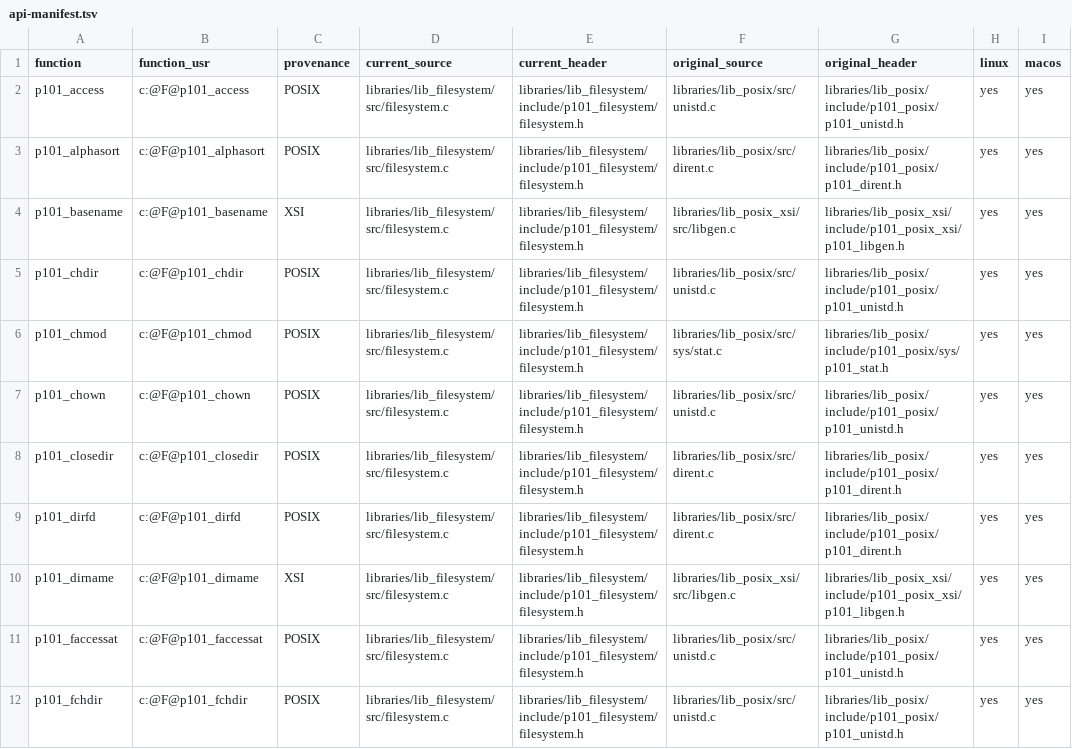
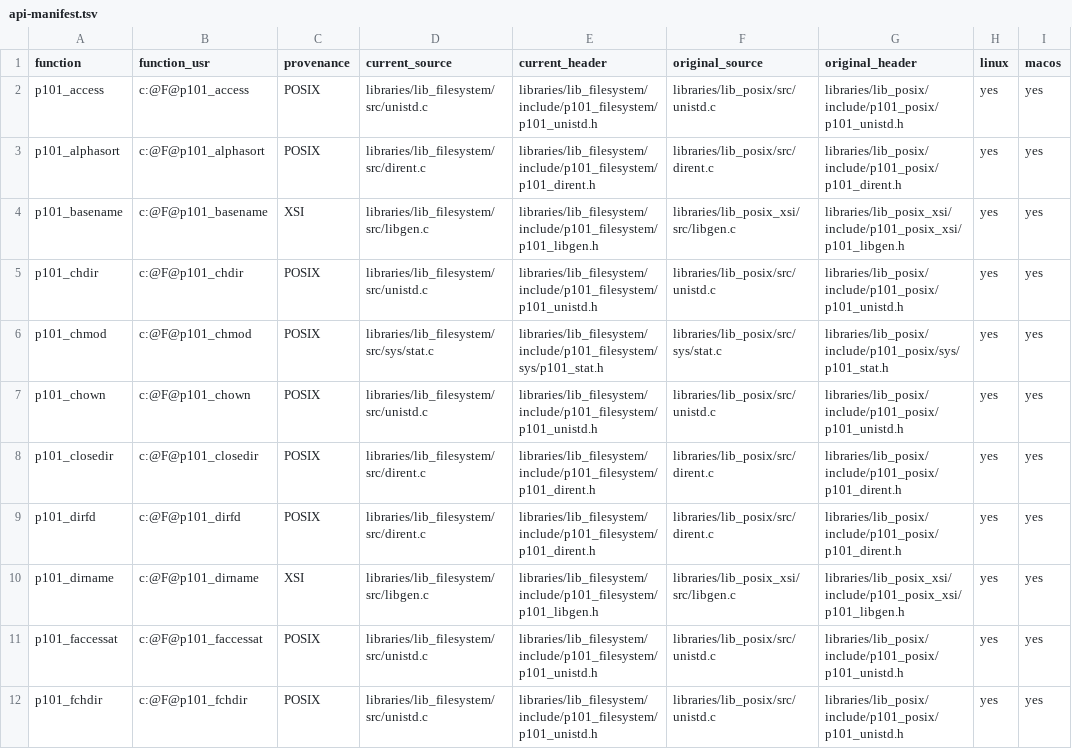
Before and after one commit to programming101dev/lib_filesystem, a TSV file: api-manifest.tsv, drawn as a sheet; only a part is shown; the diff covers the shown part only; the diff names each change by its address in the sheet, - before the commit and + after, or states it on an @@ line.

Commit message:
Mirror native header and source layout

```diff
--- a/api-manifest.tsv
+++ b/api-manifest.tsv
-D2 (current_source): libraries/lib_filesystem/src/filesystem.c
+D2 (current_source): libraries/lib_filesystem/src/unistd.c
-E2 (current_header): libraries/lib_filesystem/include/p101_filesystem/filesystem.h
+E2 (current_header): libraries/lib_filesystem/include/p101_filesystem/p101_unistd.h
-D3 (current_source): libraries/lib_filesystem/src/filesystem.c
+D3 (current_source): libraries/lib_filesystem/src/dirent.c
-E3 (current_header): libraries/lib_filesystem/include/p101_filesystem/filesystem.h
+E3 (current_header): libraries/lib_filesystem/include/p101_filesystem/p101_dirent.h
-D4 (current_source): libraries/lib_filesystem/src/filesystem.c
+D4 (current_source): libraries/lib_filesystem/src/libgen.c
-E4 (current_header): libraries/lib_filesystem/include/p101_filesystem/filesystem.h
+E4 (current_header): libraries/lib_filesystem/include/p101_filesystem/p101_libgen.h
-D5 (current_source): libraries/lib_filesystem/src/filesystem.c
+D5 (current_source): libraries/lib_filesystem/src/unistd.c
-E5 (current_header): libraries/lib_filesystem/include/p101_filesystem/filesystem.h
+E5 (current_header): libraries/lib_filesystem/include/p101_filesystem/p101_unistd.h
-D6 (current_source): libraries/lib_filesystem/src/filesystem.c
+D6 (current_source): libraries/lib_filesystem/src/sys/stat.c
-E6 (current_header): libraries/lib_filesystem/include/p101_filesystem/filesystem.h
+E6 (current_header): libraries/lib_filesystem/include/p101_filesystem/sys/p101_stat.h
-D7 (current_source): libraries/lib_filesystem/src/filesystem.c
+D7 (current_source): libraries/lib_filesystem/src/unistd.c
-E7 (current_header): libraries/lib_filesystem/include/p101_filesystem/filesystem.h
+E7 (current_header): libraries/lib_filesystem/include/p101_filesystem/p101_unistd.h
-D8:D9 (current_source): libraries/lib_filesystem/src/filesystem.c
+D8:D9 (current_source): libraries/lib_filesystem/src/dirent.c
-E8:E9 (current_header): libraries/lib_filesystem/include/p101_filesystem/filesystem.h
+E8:E9 (current_header): libraries/lib_filesystem/include/p101_filesystem/p101_dirent.h
-D10 (current_source): libraries/lib_filesystem/src/filesystem.c
+D10 (current_source): libraries/lib_filesystem/src/libgen.c
-E10 (current_header): libraries/lib_filesystem/include/p101_filesystem/filesystem.h
+E10 (current_header): libraries/lib_filesystem/include/p101_filesystem/p101_libgen.h
-D11:D12 (current_source): libraries/lib_filesystem/src/filesystem.c
+D11:D12 (current_source): libraries/lib_filesystem/src/unistd.c
-E11:E12 (current_header): libraries/lib_filesystem/include/p101_filesystem/filesystem.h
+E11:E12 (current_header): libraries/lib_filesystem/include/p101_filesystem/p101_unistd.h
```
Also changed, not shown: 96 edited cells elsewhere in this file, 29 other files.
